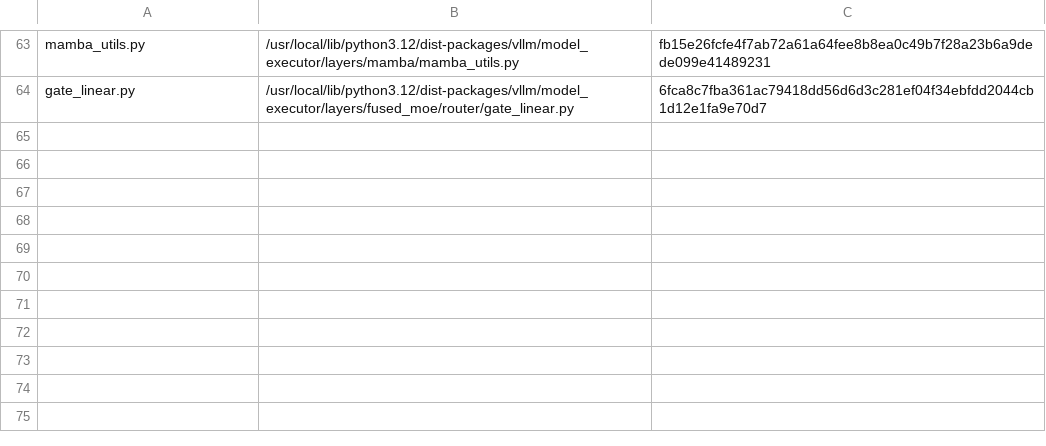
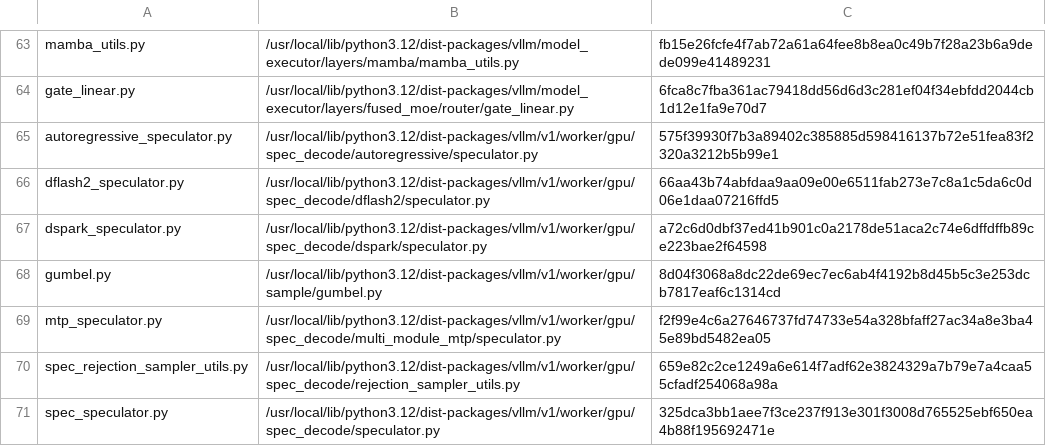
Before and after one commit to choiceoh/stkernel, a TSV file: build/glm53/manifest.tsv, drawn as a sheet; only a part is shown, gaps mark what is left out.

```diff
--- a/build/glm53/manifest.tsv
+++ b/build/glm53/manifest.tsv
@@ -64 +64,8 @@ mamba_utils.py	/usr/local/lib/python3.12/dist-packages/vllm/model_executor/layer
 gate_linear.py	/usr/local/lib/python3.12/dist-packages/vllm/model_executor/layers/fused_moe/router/gate_linear.py	6fca8c7fba361ac79418dd56d6d3c281ef04f34ebfdd2044cb1d12e1fa9e70d7
+autoregressive_speculator.py	/usr/local/lib/python3.12/dist-packages/vllm/v1/worker/gpu/spec_decode/autoregressive/speculator.py	575f39930f7b3a89402c385885d598416137b72e51fea83f2320a3212b5b99e1
+dflash2_speculator.py	/usr/local/lib/python3.12/dist-packages/vllm/v1/worker/gpu/spec_decode/dflash2/speculator.py	66aa43b74abfdaa9aa09e00e6511fab273e7c8a1c5da6c0d06e1daa07216ffd5
+dspark_speculator.py	/usr/local/lib/python3.12/dist-packages/vllm/v1/worker/gpu/spec_decode/dspark/speculator.py	a72c6d0dbf37ed41b901c0a2178de51aca2c74e6dffdffb89ce223bae2f64598
+gumbel.py	/usr/local/lib/python3.12/dist-packages/vllm/v1/worker/gpu/sample/gumbel.py	8d04f3068a8dc22de69ec7ec6ab4f4192b8d45b5c3e253dcb7817eaf6c1314cd
+mtp_speculator.py	/usr/local/lib/python3.12/dist-packages/vllm/v1/worker/gpu/spec_decode/multi_module_mtp/speculator.py	f2f99e4c6a27646737fd74733e54a328bfaff27ac34a8e3ba45e89bd5482ea05
+spec_rejection_sampler_utils.py	/usr/local/lib/python3.12/dist-packages/vllm/v1/worker/gpu/spec_decode/rejection_sampler_utils.py	659e82c2ce1249a6e614f7adf62e3824329a7b79e7a4caa55cfadf254068a98a
+spec_speculator.py	/usr/local/lib/python3.12/dist-packages/vllm/v1/worker/gpu/spec_decode/speculator.py	325dca3bb1aee7f3ce237f913e301f3008d765525ebf650ea4b88f195692471e
```
Also changed, not shown: 13 other files.
